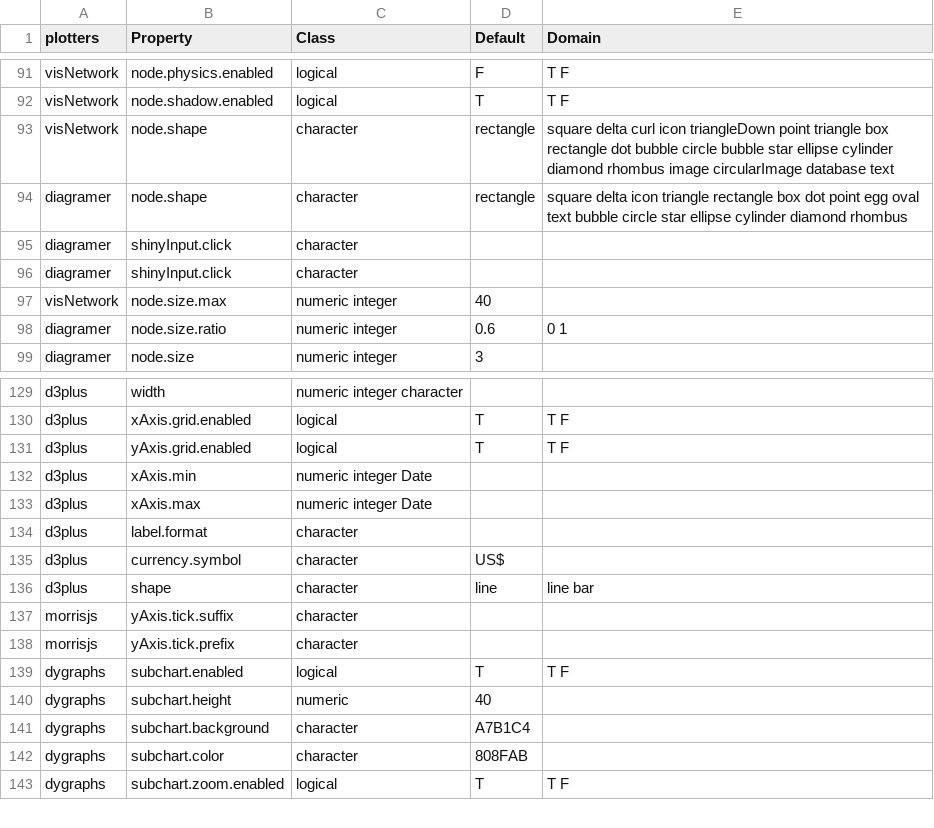
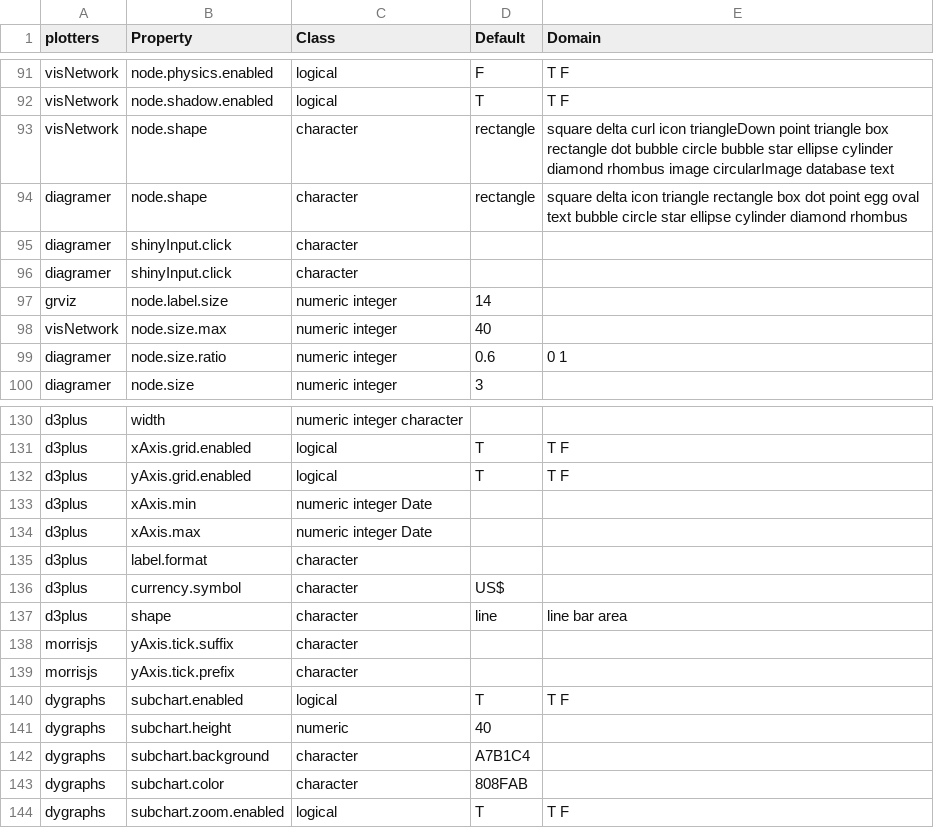
Before and after one commit to genpack/rvis, a CSV file: data/properties.csv, drawn as a sheet; only a part is shown, gaps mark what is left out.

```diff
--- a/data/properties.csv
+++ b/data/properties.csv
@@ -96,2 +96,3 @@ diagramer,shinyInput.click,character,,
 diagramer,shinyInput.click,character,,
+grviz,node.label.size,numeric integer,14,
 visNetwork,node.size.max,numeric integer,40,
@@ -135,3 +136,3 @@ d3plus,label.format,character,,
 d3plus,currency.symbol,character,US$,
-d3plus,shape,character,line,line bar
+d3plus,shape,character,line,line bar area
 morrisjs,yAxis.tick.suffix,character,,
```
Also changed, not shown: 10 other files.
